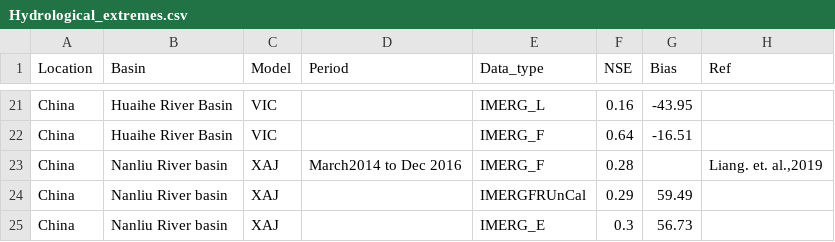
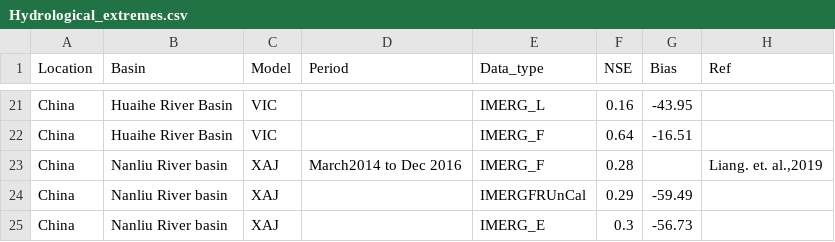
Before and after one commit to Rajani462/GPM_review, a CSV file: data/raw/Hydrological_extremes.csv, drawn as a sheet; only a part is shown, gaps mark what is left out.

Commit message:
minor changes in hydrological plots

```diff
--- a/data/raw/Hydrological_extremes.csv
+++ b/data/raw/Hydrological_extremes.csv
@@ -23,3 +23,3 @@ China,Huaihe River Basin,VIC,,IMERG_F,0.64,-16.51,
 China,Nanliu River basin,XAJ,March2014 to Dec 2016,IMERG_F,0.28,,"Liang. et. al.,2019"
-China,Nanliu River basin,XAJ,,IMERGFRUnCal,0.29,59.49,
-China,Nanliu River basin,XAJ,,IMERG_E,0.3,56.73,
+China,Nanliu River basin,XAJ,,IMERGFRUnCal,0.29,-59.49,
+China,Nanliu River basin,XAJ,,IMERG_E,0.3,-56.73,
```
Also changed, not shown: 3 other files.
